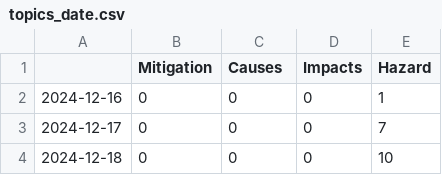
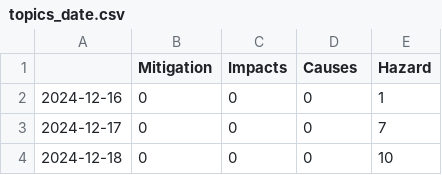
Before and after one commit to MarcoL95-news/winterIsComing, a CSV file: csv/topics_date.csv, drawn as a sheet; only a part is shown.

```diff
--- a/csv/topics_date.csv
+++ b/csv/topics_date.csv
@@ -1,2 +1,2 @@
-,Mitigation,Causes,Impacts,Hazard
+,Mitigation,Impacts,Causes,Hazard
 2024-12-16,0,0,0,1
```
Also changed, not shown: 4 other files.
